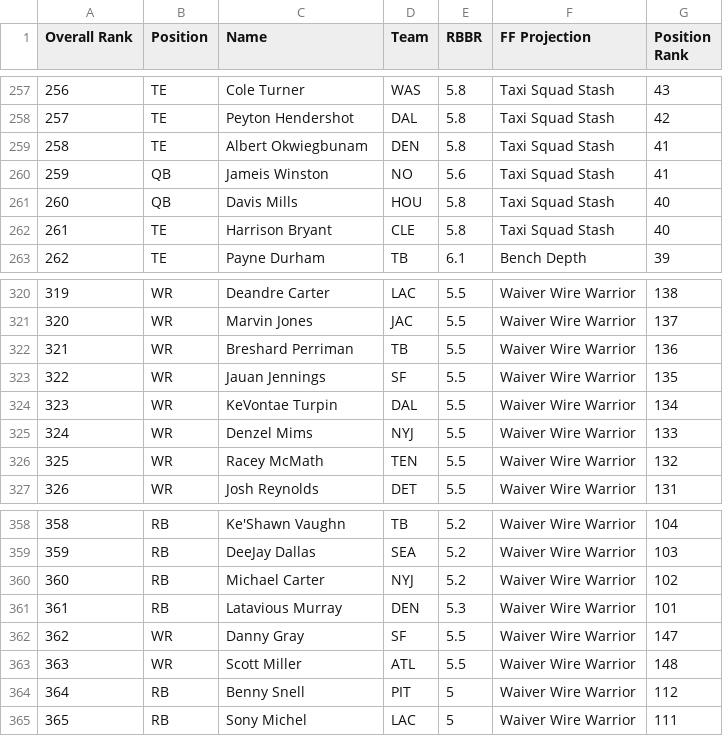
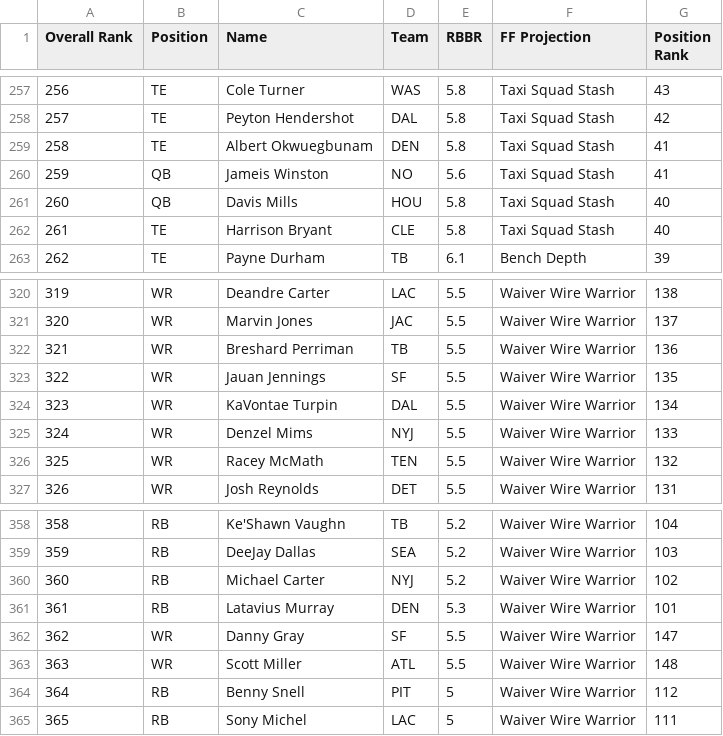
Before and after one commit to berrenb/fantasyFootballTeamEvaluator, a CSV file: src/resources/players/sf_dynasty_ranks_rbb.csv, drawn as a sheet; only a part is shown, gaps mark what is left out; the diff covers the shown part only.

```diff
--- a/src/resources/players/sf_dynasty_ranks_rbb.csv
+++ b/src/resources/players/sf_dynasty_ranks_rbb.csv
@@ -258,3 +258,3 @@ Overall Rank,Position,Name,Team,RBBR,FF Projection,Position Rank
 257,TE,Peyton Hendershot,DAL,5.8,Taxi Squad Stash,42
-258,TE,Albert Okwiegbunam,DEN,5.8,Taxi Squad Stash,41
+258,TE,Albert Okwuegbunam,DEN,5.8,Taxi Squad Stash,41
 259,QB,Jameis Winston,NO,5.6,Taxi Squad Stash,41
@@ -323,3 +323,3 @@ Overall Rank,Position,Name,Team,RBBR,FF Projection,Position Rank
 322,WR,Jauan Jennings,SF,5.5,Waiver Wire Warrior,135
-323,WR,KeVontae Turpin,DAL,5.5,Waiver Wire Warrior,134
+323,WR,KaVontae Turpin,DAL,5.5,Waiver Wire Warrior,134
 324,WR,Denzel Mims,NYJ,5.5,Waiver Wire Warrior,133
@@ -360,3 +360,3 @@ Overall Rank,Position,Name,Team,RBBR,FF Projection,Position Rank
 360,RB,Michael Carter,NYJ,5.2,Waiver Wire Warrior,102
-361,RB,Latavious Murray,DEN,5.3,Waiver Wire Warrior,101
+361,RB,Latavius Murray,DEN,5.3,Waiver Wire Warrior,101
 362,WR,Danny Gray,SF,5.5,Waiver Wire Warrior,147
```
Also changed, not shown: 1 removed row and 12 edited cells elsewhere in this file, 4 other files.
